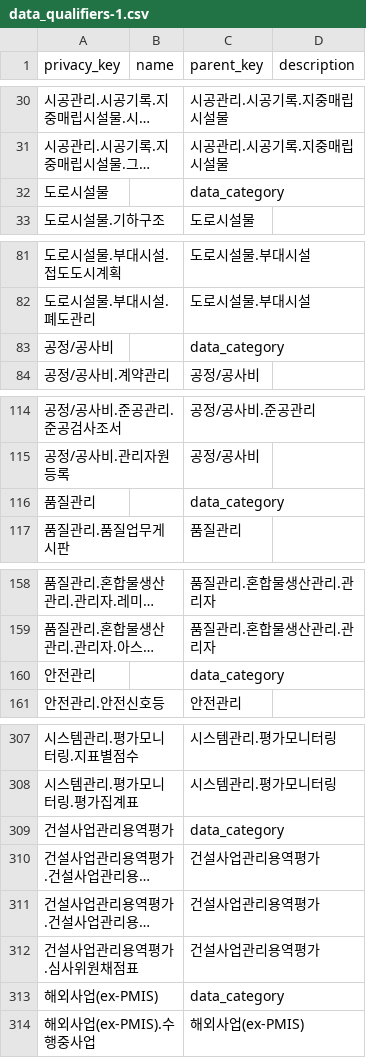
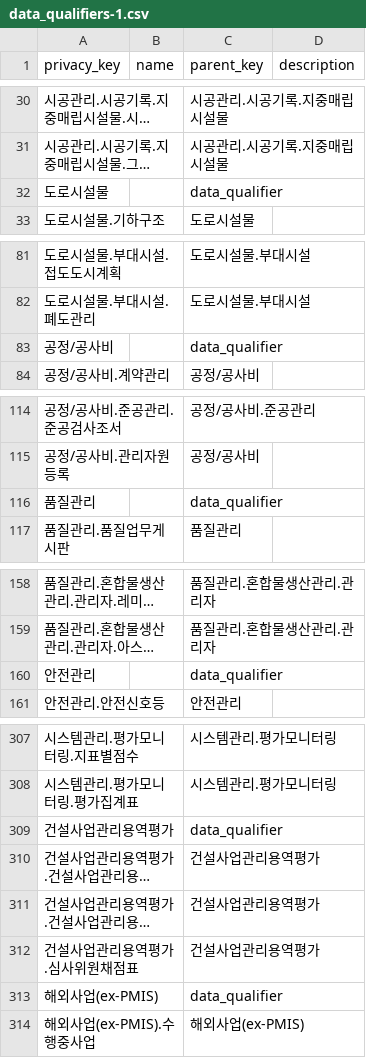
Before and after one commit to SeanJo77/test, a CSV file: data_qualifiers-1.csv, drawn as a sheet; only a part is shown, gaps mark what is left out; long unchanged cells end in …; the diff covers the shown part only; the diff names each change by its address in the sheet, - before the commit and + after, or states it on an @@ line.

```diff
--- a/data_qualifiers-1.csv
+++ b/data_qualifiers-1.csv
-C32 (parent_key): data_category
+C32 (parent_key): data_qualifier
-C83 (parent_key): data_category
+C83 (parent_key): data_qualifier
-C116 (parent_key): data_category
+C116 (parent_key): data_qualifier
-C160 (parent_key): data_category
+C160 (parent_key): data_qualifier
-C309 (parent_key): data_category
+C309 (parent_key): data_qualifier
-C313 (parent_key): data_category
+C313 (parent_key): data_qualifier
```
Also changed, not shown: 9 edited cells elsewhere in this file.
